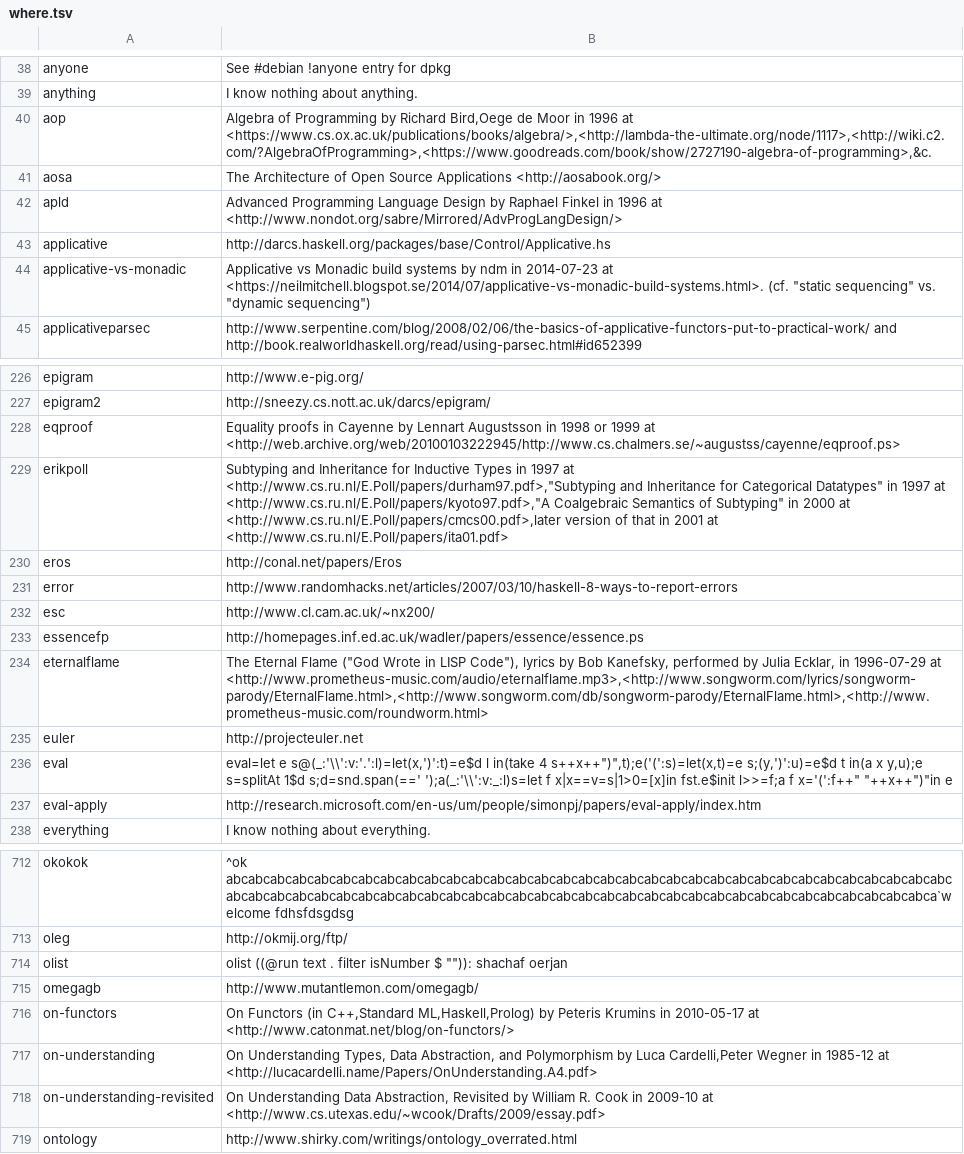
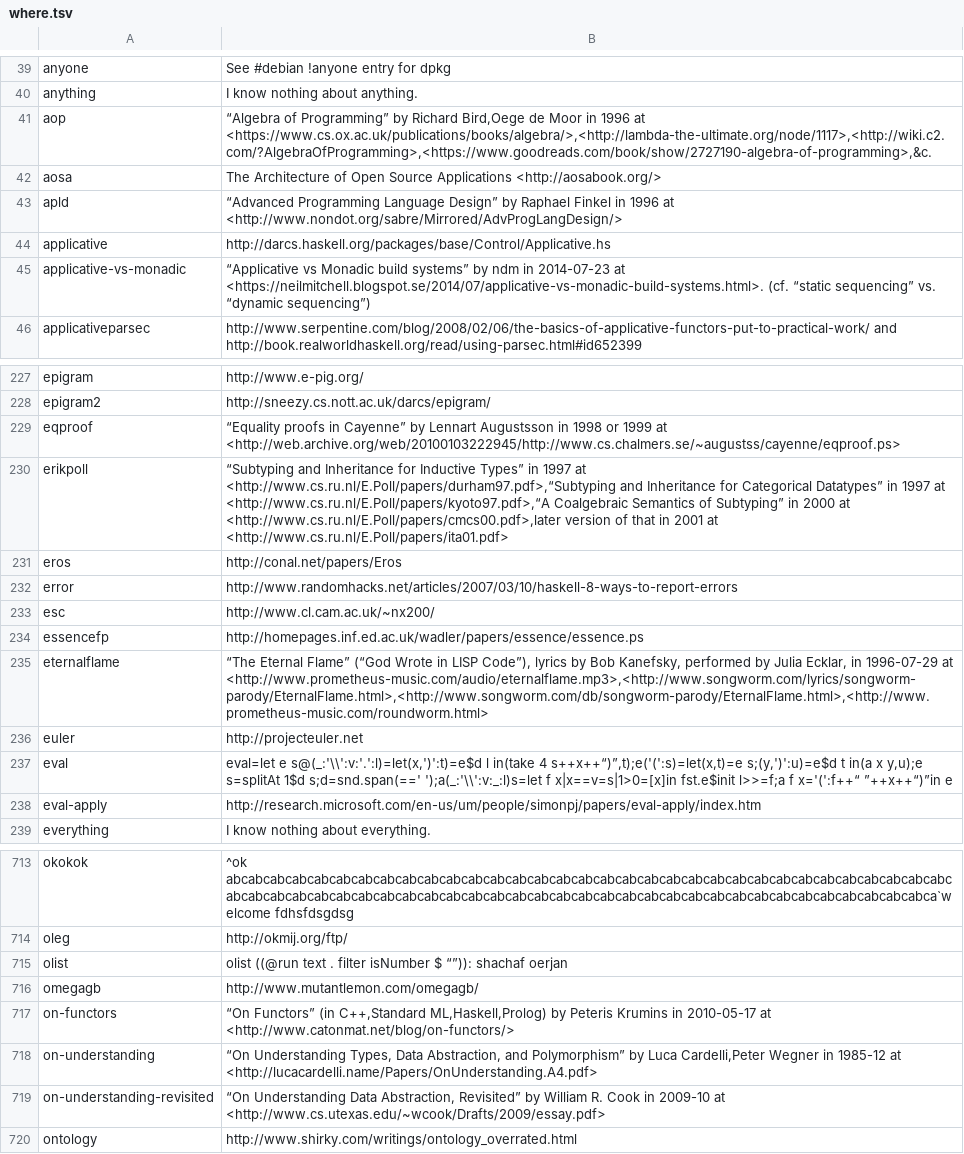
Before and after one commit to simonmichael/lambdabot-where, a TSV file: where.tsv, drawn as a sheet; only a part is shown, gaps mark what is left out; the diff covers the shown part only.

```diff
--- a/where.tsv
+++ b/where.tsv
@@ -39,7 +40,7 @@ anyone	See #debian !anyone entry for dpkg
 anything	I know nothing about anything.
-aop	"Algebra of Programming" by Richard Bird,Oege de Moor in 1996 at <https://www.cs.ox.ac.uk/publications/books/algebra/>,<http://lambda-the-ultimate.org/node/1117>,<http://wiki.c2.com/?AlgebraOfProgramming>,<https://www.goodreads.com/book/show/2727190-algebra-of-programming>,&c.
+aop	“Algebra of Programming” by Richard Bird,Oege de Moor in 1996 at <https://www.cs.ox.ac.uk/publications/books/algebra/>,<http://lambda-the-ultimate.org/node/1117>,<http://wiki.c2.com/?AlgebraOfProgramming>,<https://www.goodreads.com/book/show/2727190-algebra-of-programming>,&c.
 aosa	The Architecture of Open Source Applications <http://aosabook.org/>
-apld	"Advanced Programming Language Design" by Raphael Finkel in 1996 at <http://www.nondot.org/sabre/Mirrored/AdvProgLangDesign/>
+apld	“Advanced Programming Language Design” by Raphael Finkel in 1996 at <http://www.nondot.org/sabre/Mirrored/AdvProgLangDesign/>
 applicative	http://darcs.haskell.org/packages/base/Control/Applicative.hs
-applicative-vs-monadic	"Applicative vs Monadic build systems" by ndm in 2014-07-23 at <https://neilmitchell.blogspot.se/2014/07/applicative-vs-monadic-build-systems.html>. (cf. "static sequencing" vs. "dynamic sequencing")
+applicative-vs-monadic	“Applicative vs Monadic build systems” by ndm in 2014-07-23 at <https://neilmitchell.blogspot.se/2014/07/applicative-vs-monadic-build-systems.html>. (cf. “static sequencing” vs. “dynamic sequencing”)
 applicativeparsec	http://www.serpentine.com/blog/2008/02/06/the-basics-of-applicative-functors-put-to-practical-work/ and http://book.realworldhaskell.org/read/using-parsec.html#id652399
@@ -227,4 +228,4 @@ epigram	http://www.e-pig.org/
 epigram2	http://sneezy.cs.nott.ac.uk/darcs/epigram/
-eqproof	"Equality proofs in Cayenne" by Lennart Augustsson in 1998 or 1999 at <http://web.archive.org/web/20100103222945/http://www.cs.chalmers.se/~augustss/cayenne/eqproof.ps>
-erikpoll	"Subtyping and Inheritance for Inductive Types" in 1997 at <http://www.cs.ru.nl/E.Poll/papers/durham97.pdf>,"Subtyping and Inheritance for Categorical Datatypes" in 1997 at <http://www.cs.ru.nl/E.Poll/papers/kyoto97.pdf>,"A Coalgebraic Semantics of Subtyping" in 2000 at <http://www.cs.ru.nl/E.Poll/papers/cmcs00.pdf>,later version of that in 2001 at <http://www.cs.ru.nl/E.Poll/papers/ita01.pdf>
+eqproof	“Equality proofs in Cayenne” by Lennart Augustsson in 1998 or 1999 at <http://web.archive.org/web/20100103222945/http://www.cs.chalmers.se/~augustss/cayenne/eqproof.ps>
+erikpoll	“Subtyping and Inheritance for Inductive Types” in 1997 at <http://www.cs.ru.nl/E.Poll/papers/durham97.pdf>,“Subtyping and Inheritance for Categorical Datatypes” in 1997 at <http://www.cs.ru.nl/E.Poll/papers/kyoto97.pdf>,“A Coalgebraic Semantics of Subtyping” in 2000 at <http://www.cs.ru.nl/E.Poll/papers/cmcs00.pdf>,later version of that in 2001 at <http://www.cs.ru.nl/E.Poll/papers/ita01.pdf>
 eros	http://conal.net/papers/Eros
@@ -233,5 +234,5 @@ esc	http://www.cl.cam.ac.uk/~nx200/
 essencefp	http://homepages.inf.ed.ac.uk/wadler/papers/essence/essence.ps
-eternalflame	"The Eternal Flame" ("God Wrote in LISP Code"), lyrics by Bob Kanefsky, performed by Julia Ecklar, in 1996-07-29 at <http://www.prometheus-music.com/audio/eternalflame.mp3>,<http://www.songworm.com/lyrics/songworm-parody/EternalFlame.html>,<http://www.songworm.com/db/songworm-parody/EternalFlame.html>,<http://www.prometheus-music.com/roundworm.html>
+eternalflame	“The Eternal Flame” (“God Wrote in LISP Code”), lyrics by Bob Kanefsky, performed by Julia Ecklar, in 1996-07-29 at <http://www.prometheus-music.com/audio/eternalflame.mp3>,<http://www.songworm.com/lyrics/songworm-parody/EternalFlame.html>,<http://www.songworm.com/db/songworm-parody/EternalFlame.html>,<http://www.prometheus-music.com/roundworm.html>
 euler	http://projecteuler.net
-eval	eval=let e s@(_:'\\':v:'.':l)=let(x,')':t)=e$d l in(take 4 s++x++")",t);e('(':s)=let(x,t)=e s;(y,')':u)=e$d t in(a x y,u);e s=splitAt 1$d s;d=snd.span(==' ');a(_:'\\':v:_:l)s=let f x|x==v=s|1>0=[x]in fst.e$init l>>=f;a f x='(':f++" "++x++")"in e
+eval	eval=let e s@(_:'\\':v:'.':l)=let(x,')':t)=e$d l in(take 4 s++x++“)”,t);e('(':s)=let(x,t)=e s;(y,')':u)=e$d t in(a x y,u);e s=splitAt 1$d s;d=snd.span(==' ');a(_:'\\':v:_:l)s=let f x|x==v=s|1>0=[x]in fst.e$init l>>=f;a f x='(':f++“ ”++x++“)”in e
 eval-apply	http://research.microsoft.com/en-us/um/people/simonpj/papers/eval-apply/index.htm
@@ -713,7 +714,7 @@ okokok	^ok abcabcabcabcabcabcabcabcabcabcabcabcabcabcabcabcabcabcabcabcabcabcabc
 oleg	http://okmij.org/ftp/
-olist	olist ((@run text . filter isNumber $ "")): shachaf oerjan
+olist	olist ((@run text . filter isNumber $ “”)): shachaf oerjan
 omegagb	http://www.mutantlemon.com/omegagb/
-on-functors	"On Functors" (in C++,Standard ML,Haskell,Prolog) by Peteris Krumins in 2010-05-17 at <http://www.catonmat.net/blog/on-functors/>
-on-understanding	"On Understanding Types, Data Abstraction, and Polymorphism" by Luca Cardelli,Peter Wegner in 1985-12 at <http://lucacardelli.name/Papers/OnUnderstanding.A4.pdf>
-on-understanding-revisited	"On Understanding Data Abstraction, Revisited" by William R. Cook in 2009-10 at <http://www.cs.utexas.edu/~wcook/Drafts/2009/essay.pdf>
+on-functors	“On Functors” (in C++,Standard ML,Haskell,Prolog) by Peteris Krumins in 2010-05-17 at <http://www.catonmat.net/blog/on-functors/>
+on-understanding	“On Understanding Types, Data Abstraction, and Polymorphism” by Luca Cardelli,Peter Wegner in 1985-12 at <http://lucacardelli.name/Papers/OnUnderstanding.A4.pdf>
+on-understanding-revisited	“On Understanding Data Abstraction, Revisited” by William R. Cook in 2009-10 at <http://www.cs.utexas.edu/~wcook/Drafts/2009/essay.pdf>
 ontology	http://www.shirky.com/writings/ontology_overrated.html
```
Also changed, not shown: 1 added row and 101 edited cells elsewhere in this file, 1 other file.
